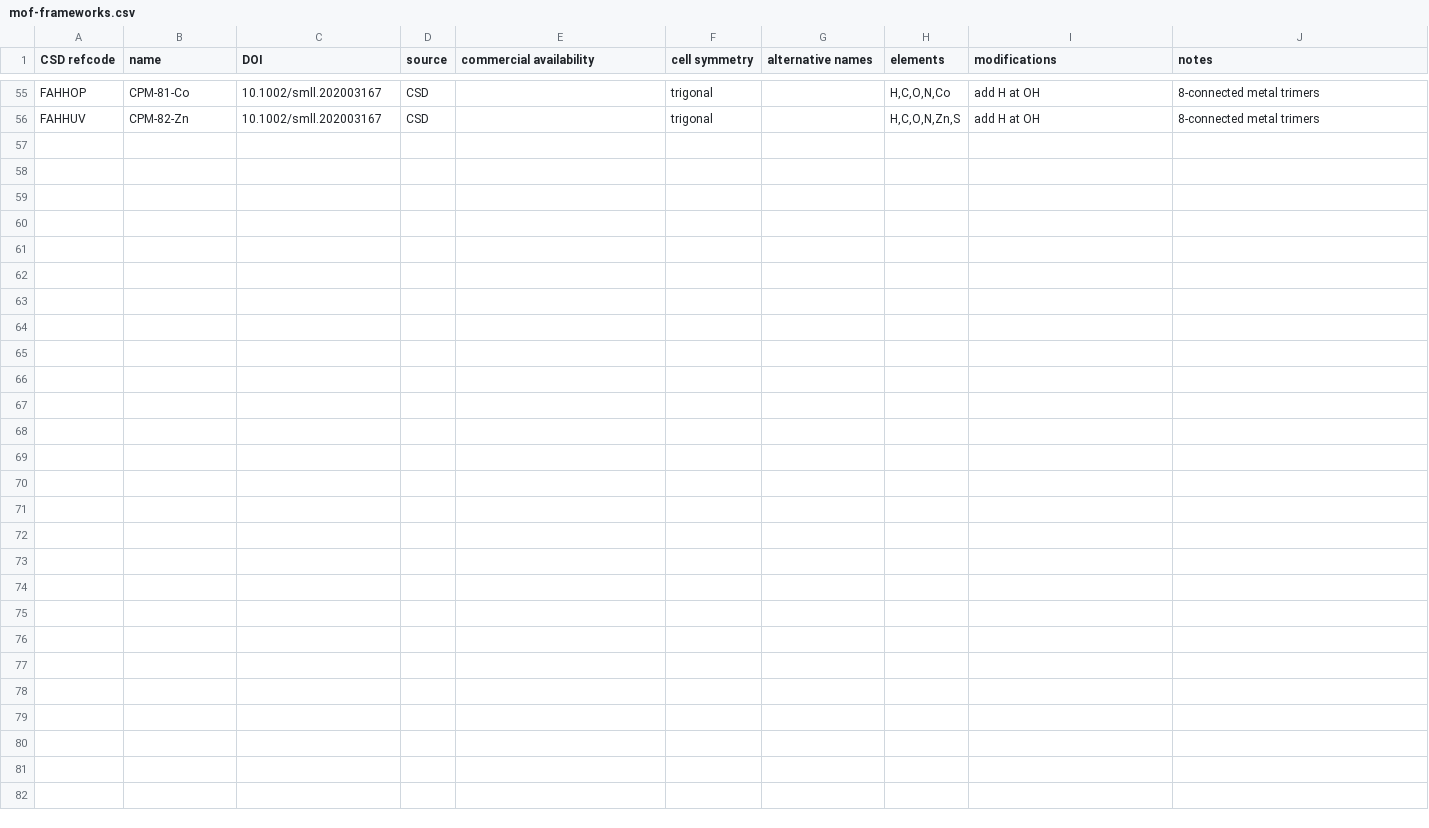
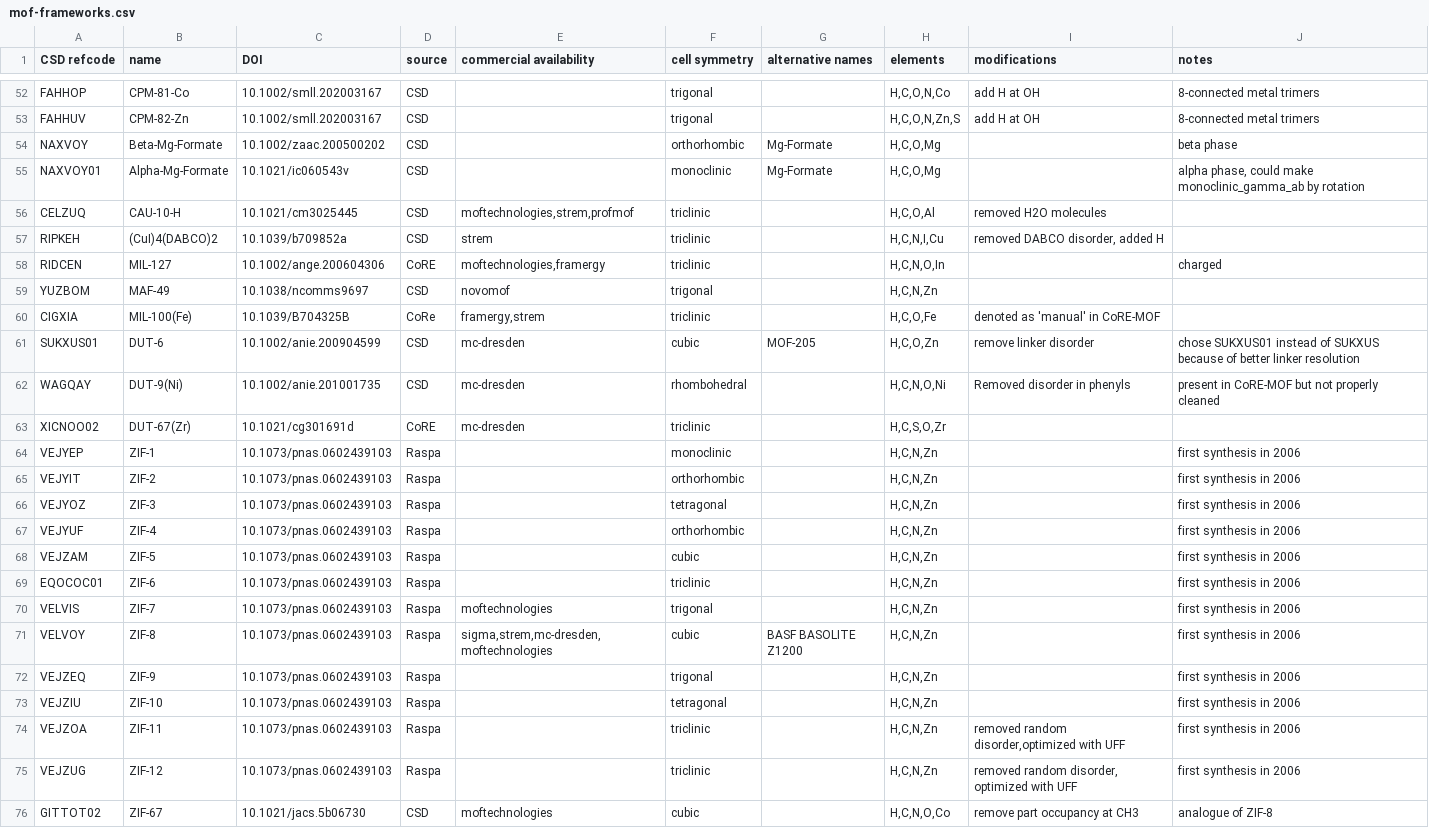
Before and after one commit to danieleongari/CURATED-MOFs, a CSV file: mof-frameworks.csv, drawn as a sheet; only a part is shown, gaps mark what is left out; the diff covers the shown part only.

Commit message:
add new MOFs
 * add several new commercially available MOFs
 * add new column on commercial availability
 * add automatic fixer of atomic overlaps (via pymatgen)

```diff
--- a/mof-frameworks.csv
+++ b/mof-frameworks.csv
@@ -56 +53,24 @@ FAHHOP,CPM-81-Co,10.1002/smll.202003167,CSD,,trigonal,,"H,C,O,N,Co",add H at OH,
 FAHHUV,CPM-82-Zn,10.1002/smll.202003167,CSD,,trigonal,,"H,C,O,N,Zn,S",add H at OH,8-connected metal trimers
+NAXVOY,Beta-Mg-Formate,10.1002/zaac.200500202,CSD,,orthorhombic,Mg-Formate,"H,C,O,Mg",,beta phase
+NAXVOY01,Alpha-Mg-Formate,10.1021/ic060543v,CSD,,monoclinic,Mg-Formate,"H,C,O,Mg",,"alpha phase, could make monoclinic_gamma_ab by rotation"
+CELZUQ,CAU-10-H,10.1021/cm3025445,CSD,"moftechnologies,strem,profmof",triclinic,,"H,C,O,Al","removed H2O molecules",
+RIPKEH,(CuI)4(DABCO)2,10.1039/b709852a,CSD,"strem",triclinic,,"H,C,N,I,Cu","removed DABCO disorder, added H",
+RIDCEN,MIL-127,10.1002/ange.200604306,CoRE,"moftechnologies,framergy",triclinic,,"H,C,N,O,In",,charged
+YUZBOM,MAF-49,10.1038/ncomms9697,CSD,"novomof",trigonal,,"H,C,N,Zn",,
+CIGXIA,MIL-100(Fe),10.1039/B704325B,CoRe,"framergy,strem",triclinic,,"H,C,O,Fe","denoted as 'manual' in CoRE-MOF",
+SUKXUS01,DUT-6,10.1002/anie.200904599,CSD,"mc-dresden",cubic,MOF-205,"H,C,O,Zn","remove linker disorder",chose SUKXUS01 instead of SUKXUS because of better linker resolution
+WAGQAY,DUT-9(Ni),10.1002/anie.201001735,CSD,"mc-dresden",rhombohedral,,"H,C,N,O,Ni","Removed disorder in phenyls",present in CoRE-MOF but not properly cleaned
+XICNOO02,DUT-67(Zr),10.1021/cg301691d,CoRE,"mc-dresden",triclinic,,"H,C,S,O,Zr",,
+VEJYEP,ZIF-1,10.1073/pnas.0602439103,Raspa,,monoclinic,,"H,C,N,Zn",,first synthesis in 2006
+VEJYIT,ZIF-2,10.1073/pnas.0602439103,Raspa,,orthorhombic,,"H,C,N,Zn",,first synthesis in 2006
+VEJYOZ,ZIF-3,10.1073/pnas.0602439103,Raspa,,tetragonal,,"H,C,N,Zn",,first synthesis in 2006
+VEJYUF,ZIF-4,10.1073/pnas.0602439103,Raspa,,orthorhombic,,"H,C,N,Zn",,first synthesis in 2006
+VEJZAM,ZIF-5,10.1073/pnas.0602439103,Raspa,,cubic,,"H,C,N,Zn",,first synthesis in 2006
+EQOCOC01,ZIF-6,10.1073/pnas.0602439103,Raspa,,triclinic,,"H,C,N,Zn",,first synthesis in 2006
+VELVIS,ZIF-7,10.1073/pnas.0602439103,Raspa,"moftechnologies",trigonal,,"H,C,N,Zn",,first synthesis in 2006
+VELVOY,ZIF-8,10.1073/pnas.0602439103,Raspa,"sigma,strem,mc-dresden,moftechnologies",cubic,BASF BASOLITE Z1200,"H,C,N,Zn",,first synthesis in 2006
+VEJZEQ,ZIF-9,10.1073/pnas.0602439103,Raspa,,trigonal,,"H,C,N,Zn",,first synthesis in 2006
+VEJZIU,ZIF-10,10.1073/pnas.0602439103,Raspa,,tetragonal,,"H,C,N,Zn",,first synthesis in 2006
+VEJZOA,ZIF-11,10.1073/pnas.0602439103,Raspa,,triclinic,,"H,C,N,Zn","removed random disorder,optimized with UFF",first synthesis in 2006
+VEJZUG,ZIF-12,10.1073/pnas.0602439103,Raspa,,triclinic,,"H,C,N,Zn","removed random disorder, optimized with UFF",first synthesis in 2006
+GITTOT02,ZIF-67,10.1021/jacs.5b06730,CSD,"moftechnologies",cubic,,"H,C,N,O,Co",remove part occupancy at CH3,analogue of ZIF-8
```
Also changed, not shown: 2 removed rows and 8 edited cells elsewhere in this file, 37 other files.
